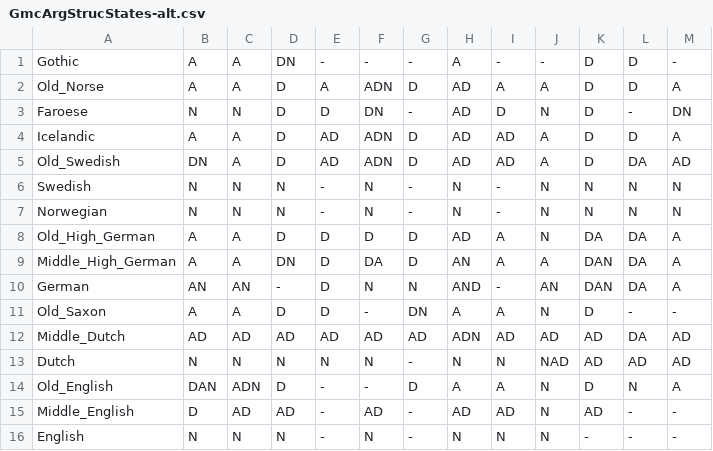
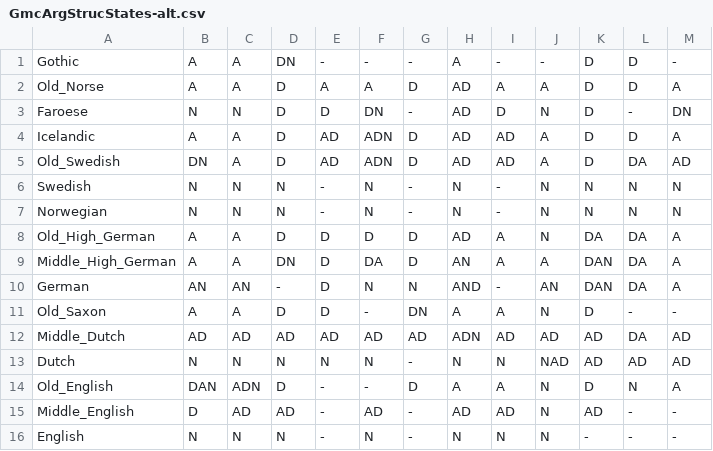
Before and after one commit to evoling/dative-sickness, a CSV file: data/GmcArgStrucStates-alt.csv, drawn as a sheet.

Commit message:
Corrected data files; *-alt.csv has reduced coding of Icelandic (arguably inconsistent with the coding principles used for the remainder of the data files)

```diff
--- a/data/GmcArgStrucStates-alt.csv
+++ b/data/GmcArgStrucStates-alt.csv
@@ -1,3 +1,3 @@
 Gothic	A	A	DN	-	-	-	A	-	-	D	D	-
-Old_Norse	A	A	D	A	ADN	D	AD	A	A	D	D	A
+Old_Norse	A	A	D	A	A	D	AD	A	A	D	D	A
 Faroese	N	N	D	D	DN	-	AD	D	N	D	-	DN
```
Also changed, not shown: data/GmcArgStrucStates.csv.
